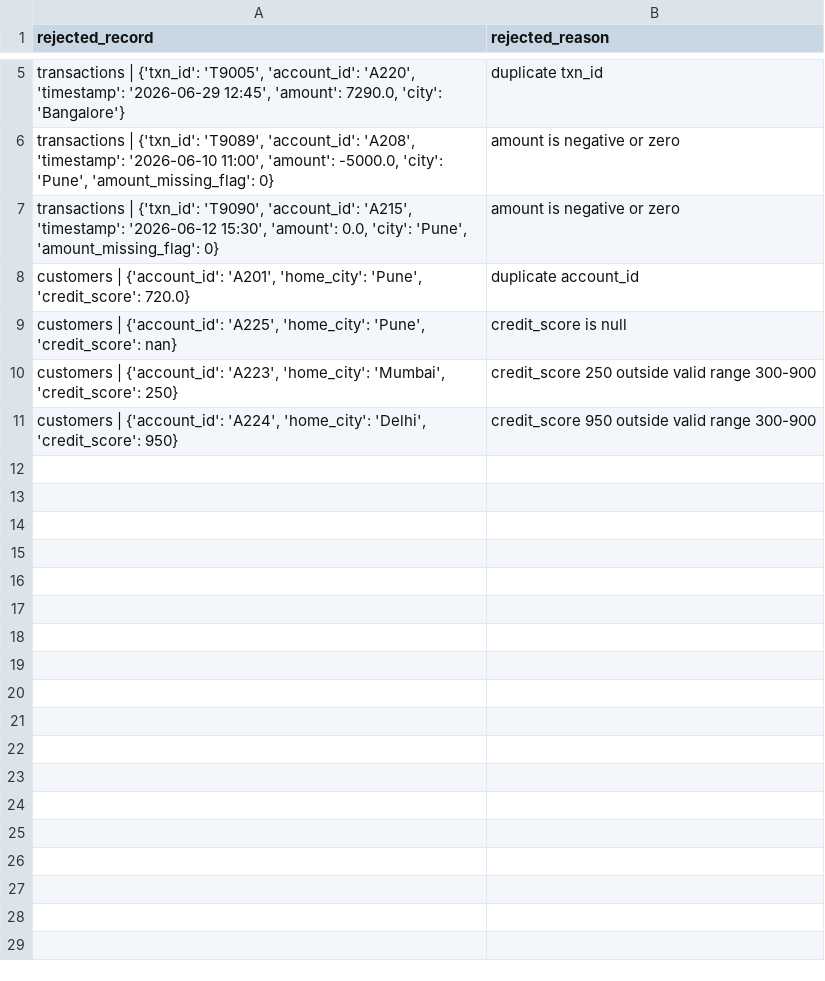
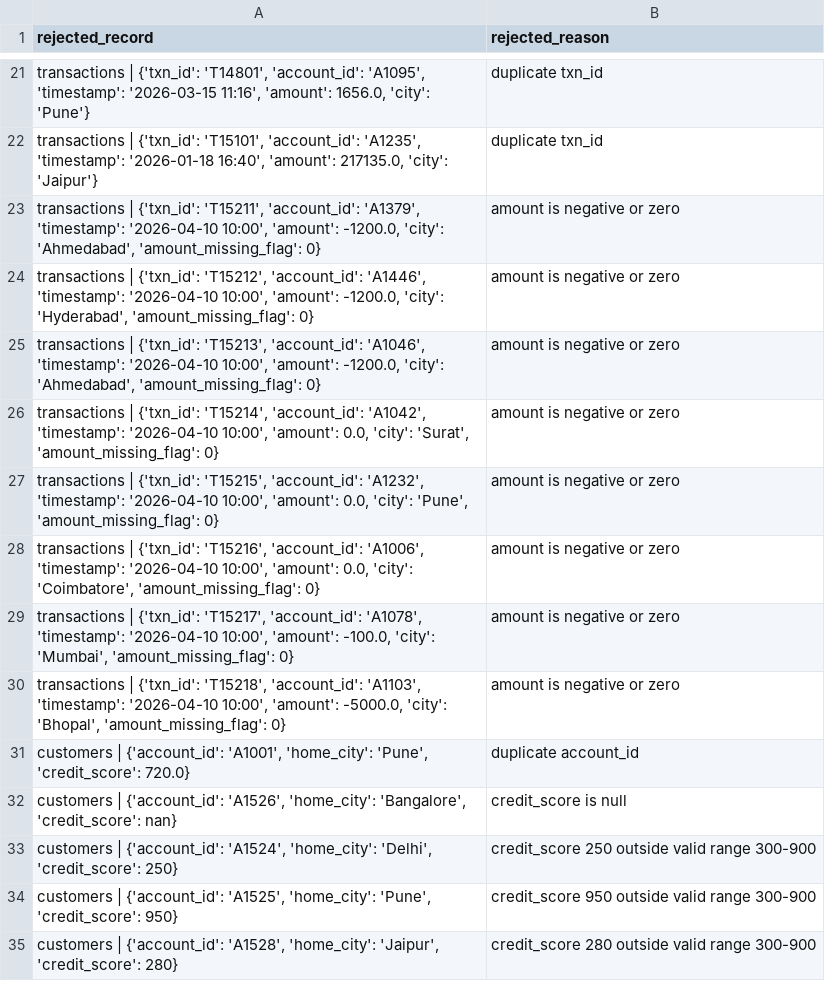
Before and after one commit to sakthi0105/FinSeva, a CSV file: data/rejected/rejected_records.csv, drawn as a sheet; only a part is shown, gaps mark what is left out; the diff covers the shown part only.

```diff
--- a/data/rejected/rejected_records.csv
+++ b/data/rejected/rejected_records.csv
@@ -5,7 +21,15 @@ rejected_record,rejected_reason
-"transactions | {'txn_id': 'T9005', 'account_id': 'A220', 'timestamp': '2026-06-29 12:45', 'amount': 7290.0, 'city': 'Bangalore'}",duplicate txn_id
-"transactions | {'txn_id': 'T9089', 'account_id': 'A208', 'timestamp': '2026-06-10 11:00', 'amount': -5000.0, 'city': 'Pune', 'amount_missing_flag': 0}",amount is negative or zero
-"transactions | {'txn_id': 'T9090', 'account_id': 'A215', 'timestamp': '2026-06-12 15:30', 'amount': 0.0, 'city': 'Pune', 'amount_missing_flag': 0}",amount is negative or zero
-"customers | {'account_id': 'A201', 'home_city': 'Pune', 'credit_score': 720.0}",duplicate account_id
-"customers | {'account_id': 'A225', 'home_city': 'Pune', 'credit_score': nan}",credit_score is null
-"customers | {'account_id': 'A223', 'home_city': 'Mumbai', 'credit_score': 250}",credit_score 250 outside valid range 300-900
-"customers | {'account_id': 'A224', 'home_city': 'Delhi', 'credit_score': 950}",credit_score 950 outside valid range 300-900
+"transactions | {'txn_id': 'T14801', 'account_id': 'A1095', 'timestamp': '2026-03-15 11:16', 'amount': 1656.0, 'city': 'Pune'}",duplicate txn_id
+"transactions | {'txn_id': 'T15101', 'account_id': 'A1235', 'timestamp': '2026-01-18 16:40', 'amount': 217135.0, 'city': 'Jaipur'}",duplicate txn_id
+"transactions | {'txn_id': 'T15211', 'account_id': 'A1379', 'timestamp': '2026-04-10 10:00', 'amount': -1200.0, 'city': 'Ahmedabad', 'amount_missing_flag': 0}",amount is negative or zero
+"transactions | {'txn_id': 'T15212', 'account_id': 'A1446', 'timestamp': '2026-04-10 10:00', 'amount': -1200.0, 'city': 'Hyderabad', 'amount_missing_flag': 0}",amount is negative or zero
+"transactions | {'txn_id': 'T15213', 'account_id': 'A1046', 'timestamp': '2026-04-10 10:00', 'amount': -1200.0, 'city': 'Ahmedabad', 'amount_missing_flag': 0}",amount is negative or zero
+"transactions | {'txn_id': 'T15214', 'account_id': 'A1042', 'timestamp': '2026-04-10 10:00', 'amount': 0.0, 'city': 'Surat', 'amount_missing_flag': 0}",amount is negative or zero
+"transactions | {'txn_id': 'T15215', 'account_id': 'A1232', 'timestamp': '2026-04-10 10:00', 'amount': 0.0, 'city': 'Pune', 'amount_missing_flag': 0}",amount is negative or zero
+"transactions | {'txn_id': 'T15216', 'account_id': 'A1006', 'timestamp': '2026-04-10 10:00', 'amount': 0.0, 'city': 'Coimbatore', 'amount_missing_flag': 0}",amount is negative or zero
+"transactions | {'txn_id': 'T15217', 'account_id': 'A1078', 'timestamp': '2026-04-10 10:00', 'amount': -100.0, 'city': 'Mumbai', 'amount_missing_flag': 0}",amount is negative or zero
+"transactions | {'txn_id': 'T15218', 'account_id': 'A1103', 'timestamp': '2026-04-10 10:00', 'amount': -5000.0, 'city': 'Bhopal', 'amount_missing_flag': 0}",amount is negative or zero
+"customers | {'account_id': 'A1001', 'home_city': 'Pune', 'credit_score': 720.0}",duplicate account_id
+"customers | {'account_id': 'A1526', 'home_city': 'Bangalore', 'credit_score': nan}",credit_score is null
+"customers | {'account_id': 'A1524', 'home_city': 'Delhi', 'credit_score': 250}",credit_score 250 outside valid range 300-900
+"customers | {'account_id': 'A1525', 'home_city': 'Pune', 'credit_score': 950}",credit_score 950 outside valid range 300-900
+"customers | {'account_id': 'A1528', 'home_city': 'Jaipur', 'credit_score': 280}",credit_score 280 outside valid range 300-900
```
Also changed, not shown: 16 added rows and 3 edited cells elsewhere in this file, 4 other files.
